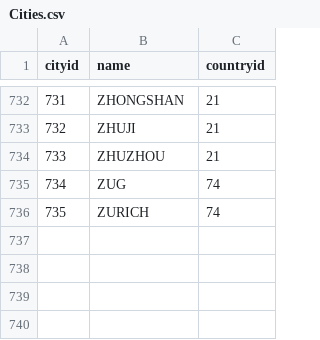
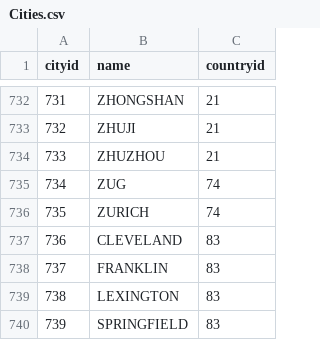
Before and after one commit to FabioSemedo/Millionarios-de-2022, a CSV file: TablePopulation/BackUps/Cities.csv, drawn as a sheet; only a part is shown, gaps mark what is left out; the diff names each change by its address in the sheet, - before the commit and + after, or states it on an @@ line.

Commit message:
us cities fix

```diff
--- a/TablePopulation/BackUps/Cities.csv
+++ b/TablePopulation/BackUps/Cities.csv
+row 737: 736 | CLEVELAND | 83
+row 738: 737 | FRANKLIN | 83
+row 739: 738 | LEXINGTON | 83
+row 740: 739 | SPRINGFIELD | 83
```
Also changed, not shown: TablePopulation/BackUps/Billionaires_v2.csv, TablePopulation/BackUps/USCities.csv, 1 other file.
